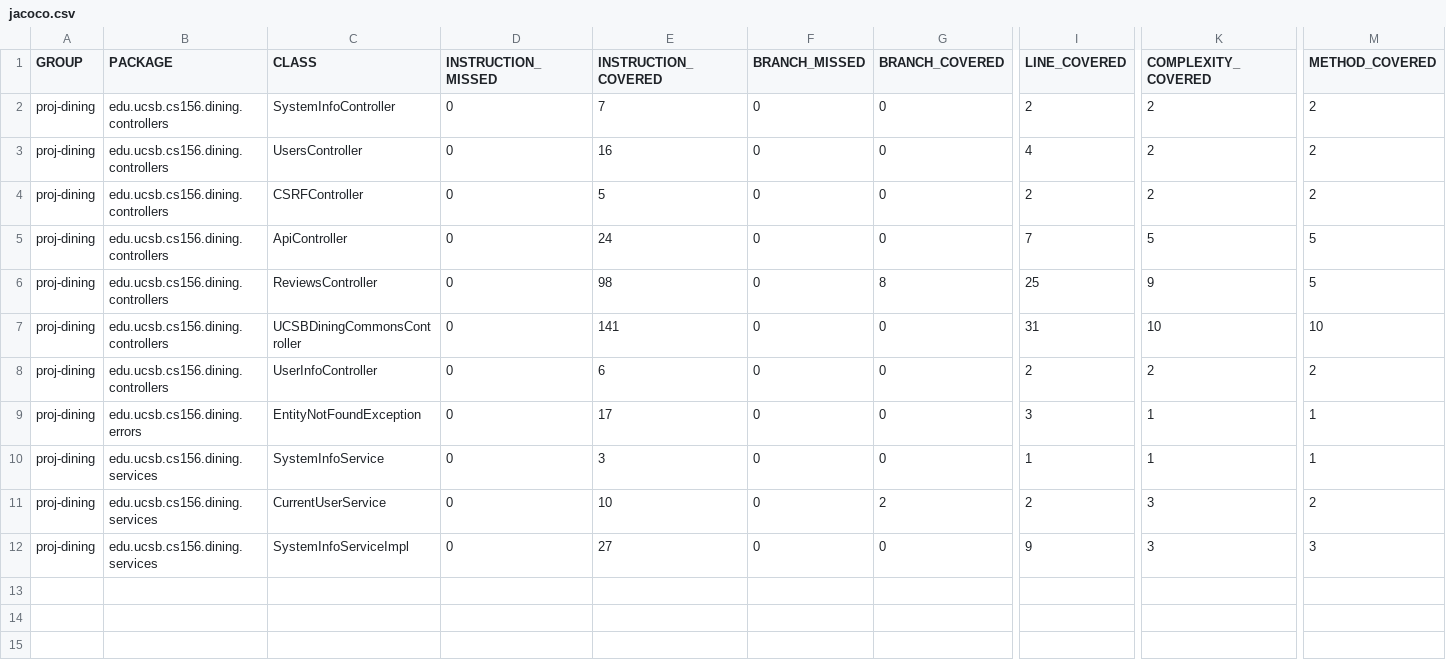
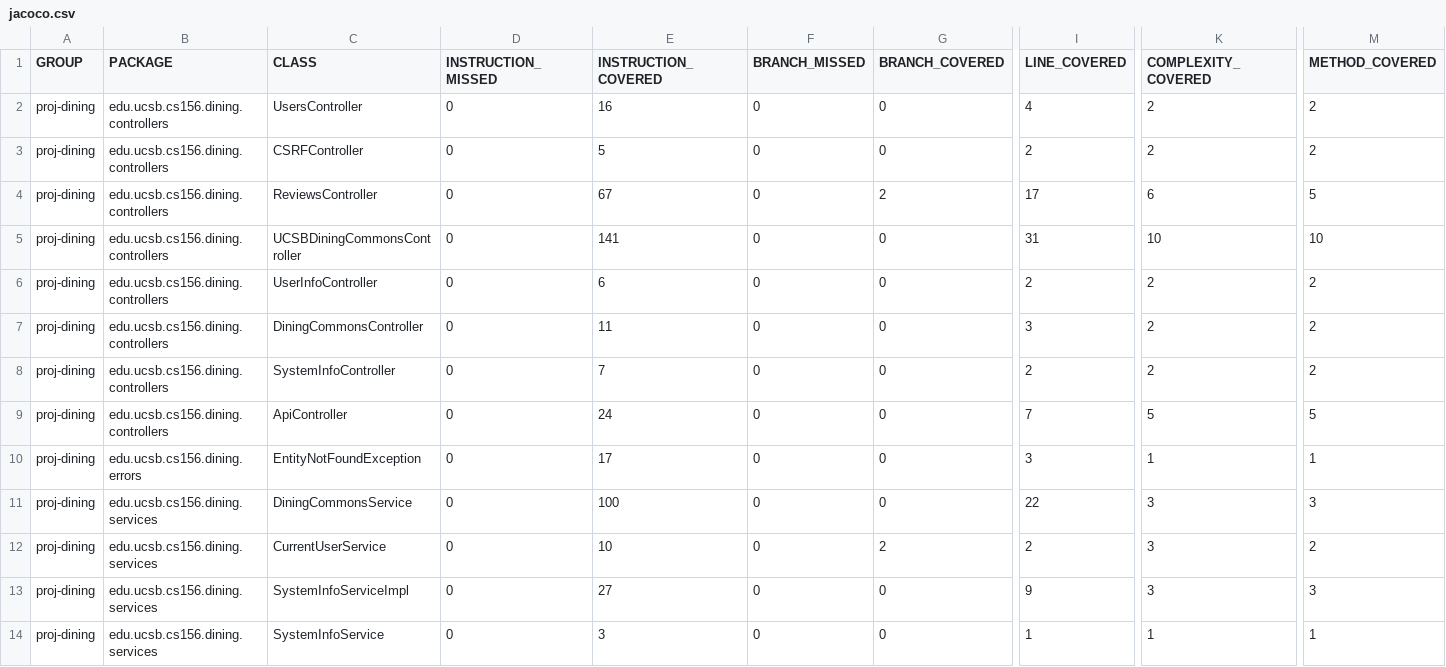
Before and after one commit to ucsb-cs156-f24/proj-dining-f24-14, a CSV file: prs/66/jacoco/jacoco.csv, drawn as a sheet; only a part is shown, gaps mark what is left out; addresses are those after the commit; rows hold the shown columns only; the diff names each change by its address in the sheet, - before the commit and + after, or states it on an @@ line.

Commit message:
Deploying to gh-pages from @ ucsb-cs156-f24/proj-dining-f24-14@2de291ce4563f871be16a7fc947ac25e2b30d43b 🚀

```diff
--- a/prs/66/jacoco/jacoco.csv
+++ b/prs/66/jacoco/jacoco.csv
-E4 (INSTRUCTION_COVERED): 98
+E4 (INSTRUCTION_COVERED): 67
-G4 (BRANCH_COVERED): 8
+G4 (BRANCH_COVERED): 2
-I4 (LINE_COVERED): 25
+I4 (LINE_COVERED): 17
-K4 (COMPLEXITY_COVERED): 9
+K4 (COMPLEXITY_COVERED): 6
+row 7: proj-dining | edu.ucsb.cs156.dining.controllers | DiningCommonsController | 0 | 11 | 0 | 0 | 3 | 2 | 2
@@ row 2 moved to row 8: proj-dining @@
@@ row 5 moved to row 9: proj-dining @@
-C11 (CLASS): SystemInfoService
+C11 (CLASS): DiningCommonsService
-E11 (INSTRUCTION_COVERED): 3
+E11 (INSTRUCTION_COVERED): 100
-I11 (LINE_COVERED): 1
+I11 (LINE_COVERED): 22
-K11 (COMPLEXITY_COVERED): 1
+K11 (COMPLEXITY_COVERED): 3
-M11 (METHOD_COVERED): 1
+M11 (METHOD_COVERED): 3
+row 14: proj-dining | edu.ucsb.cs156.dining.services | SystemInfoService | 0 | 3 | 0 | 0 | 1 | 1 | 1
```
Also changed, not shown: 13 other files.
